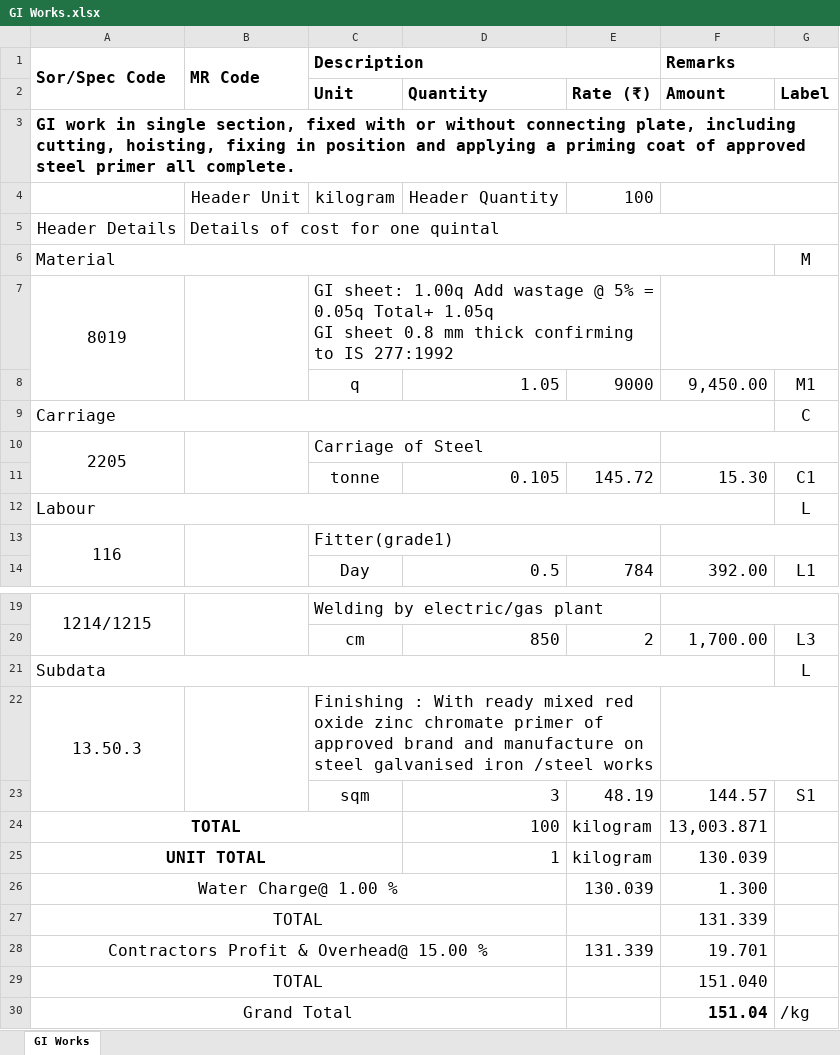
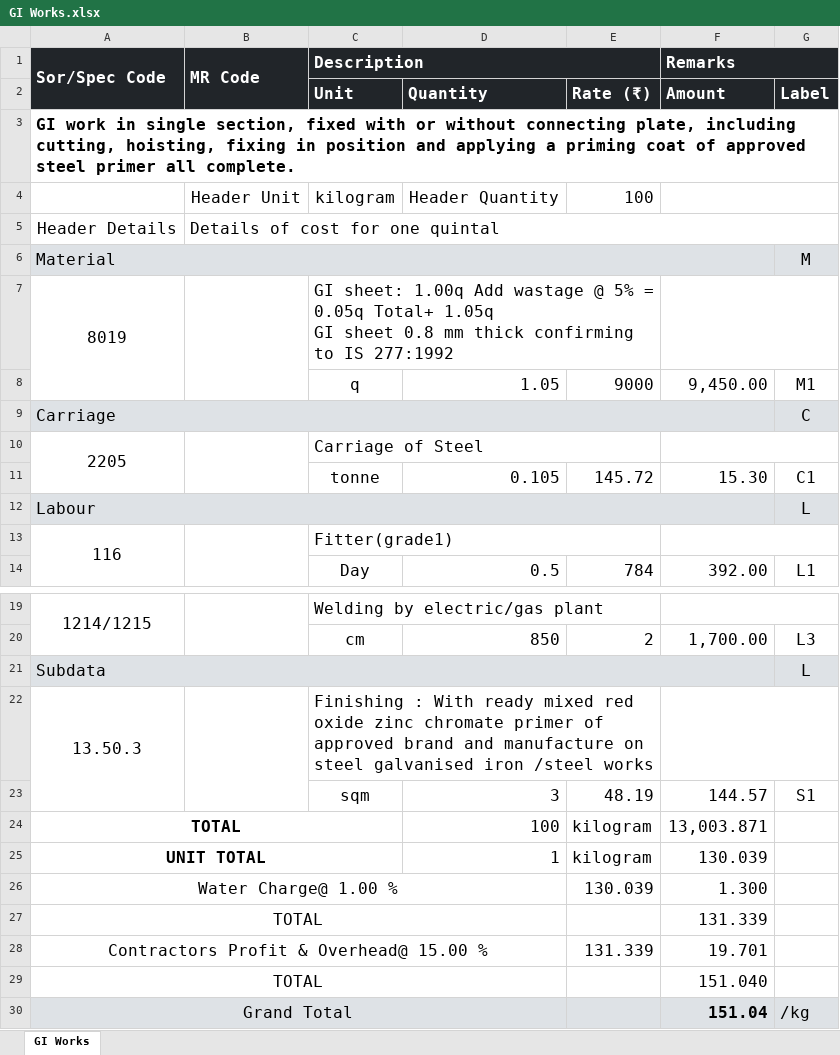
Before and after one commit to manulapulga/estimate-drafter, an Excel workbook: GWD Data/GI Works.xlsx, sheet GI Works, drawn as a sheet; only a part is shown, gaps mark what is left out; values as stored, in another font and other column widths than the file's, no borders; charts and pictures not drawn; the diff names each change by its address in the sheet, - before the commit and + after, or states it on an @@ line.

```diff
--- a/GWD Data/GI Works.xlsx (sheet GI Works)
+++ b/GWD Data/GI Works.xlsx (sheet GI Works)
@@ A1:C1 fill: none → #212529, text colour: black → #FFFFFF @@
@@ F1 fill: none → #212529, text colour: black → #FFFFFF @@
@@ C2:G2 fill: none → #212529, text colour: black → #FFFFFF @@
-A6 fill: none
+A6 fill: #DEE2E6
-G6 fill: none
+G6 fill: #DEE2E6
-A9 fill: none
+A9 fill: #DEE2E6
-G9 fill: none
+G9 fill: #DEE2E6
-A12 fill: none
+A12 fill: #DEE2E6
-G12 fill: none
+G12 fill: #DEE2E6
-A21 fill: none
+A21 fill: #DEE2E6
-G21 fill: none
+G21 fill: #DEE2E6
-A30 fill: none
+A30 fill: #DEE2E6
-E30:G30 fill: none
+E30:G30 fill: #DEE2E6
```
Also changed, not shown: charts or pictures, GWD Data/Hydrants.xlsx, GWD Data/Pump Erection .xlsx, 40 other files.
